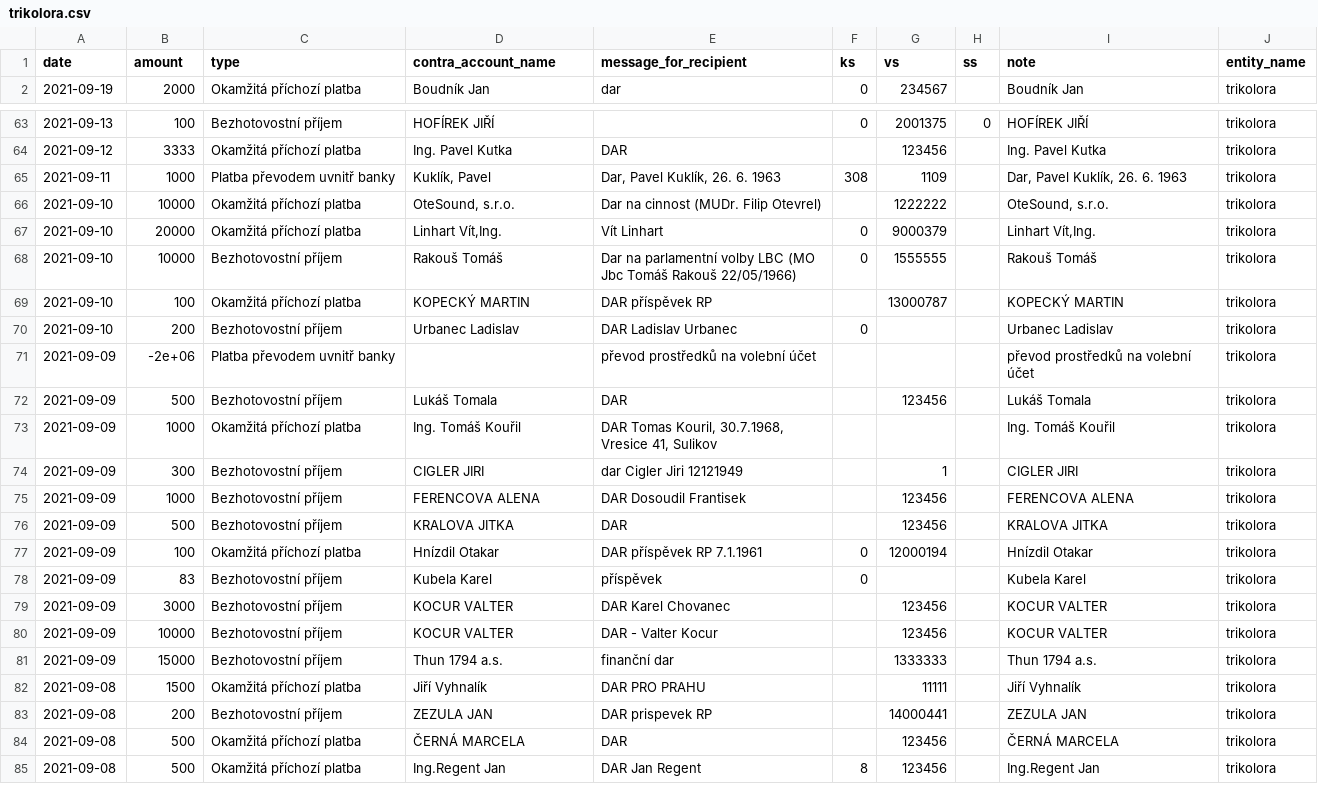
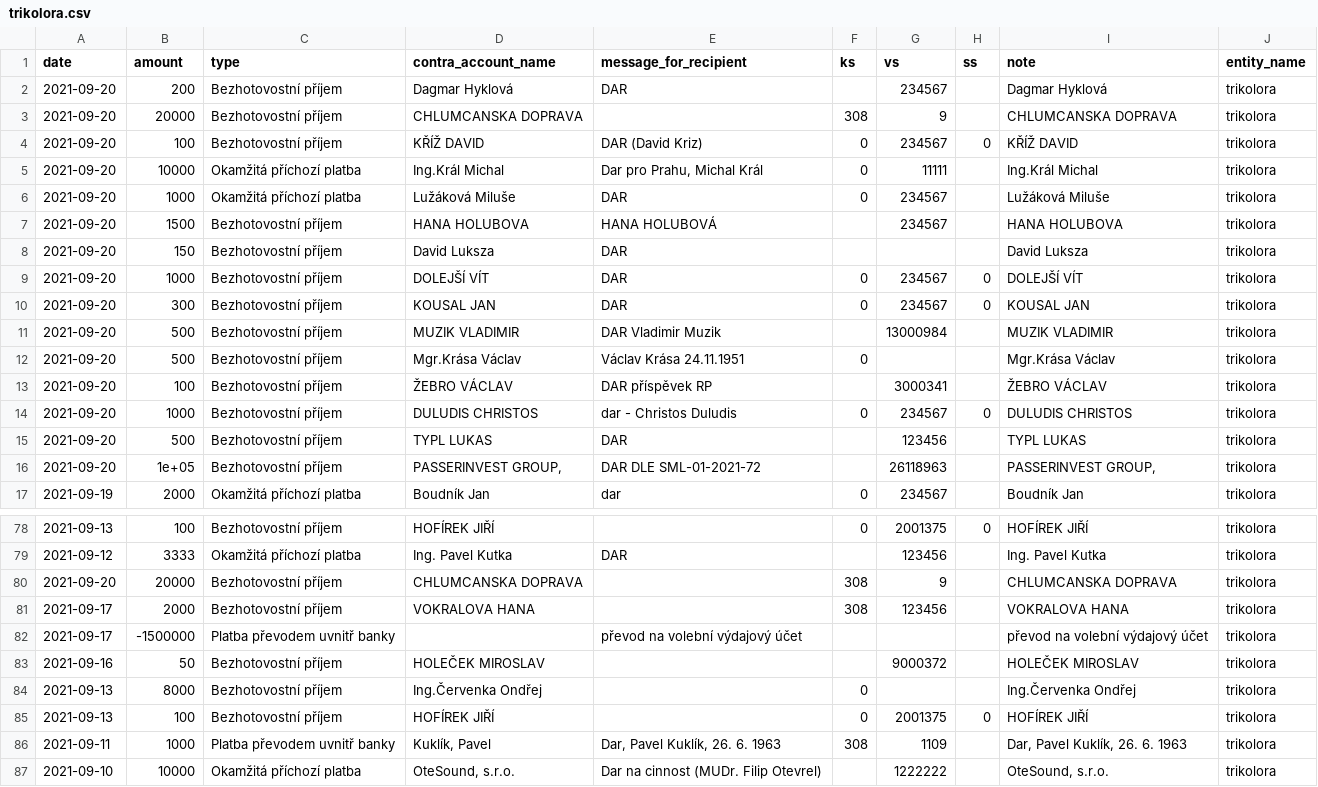
Before and after one commit to opop999/transparent_election_accounts, a CSV file: data/donation_accounts/individual_donation_accounts/trikolora.csv, drawn as a sheet; only a part is shown, gaps mark what is left out; the shorter side is filled out with more unchanged rows; the diff names each change by its address in the sheet, - before the commit and + after, or states it on an @@ line.

```diff
--- a/data/donation_accounts/individual_donation_accounts/trikolora.csv
+++ b/data/donation_accounts/individual_donation_accounts/trikolora.csv
+row 2: 2021-09-20 | 200 | Bezhotovostní příjem | Dagmar Hyklová | DAR |  | 234567 |  | Dagmar Hyklová | trikolora
+row 3: 2021-09-20 | 20000 | Bezhotovostní příjem | CHLUMCANSKA DOPRAVA |  | 308 | 9 |  | CHLUMCANSKA DOPRAVA | trikolora
+row 4: 2021-09-20 | 100 | Bezhotovostní příjem | KŘÍŽ DAVID | DAR (David Kriz) | 0 | 234567 | 0 | KŘÍŽ DAVID | trikolora
+row 5: 2021-09-20 | 10000 | Okamžitá příchozí platba | Ing.Král Michal | Dar pro Prahu, Michal Král | 0 | 11111 |  | Ing.Král Michal | trikolora
+row 6: 2021-09-20 | 1000 | Okamžitá příchozí platba | Lužáková Miluše | DAR | 0 | 234567 |  | Lužáková Miluše | trikolora
+row 7: 2021-09-20 | 1500 | Bezhotovostní příjem | HANA HOLUBOVA | HANA HOLUBOVÁ |  | 234567 |  | HANA HOLUBOVA | trikolora
+row 8: 2021-09-20 | 150 | Bezhotovostní příjem | David Luksza | DAR |  |  |  | David Luksza | trikolora
+row 9: 2021-09-20 | 1000 | Bezhotovostní příjem | DOLEJŠÍ VÍT | DAR | 0 | 234567 | 0 | DOLEJŠÍ VÍT | trikolora
+row 10: 2021-09-20 | 300 | Bezhotovostní příjem | KOUSAL JAN | DAR | 0 | 234567 | 0 | KOUSAL JAN | trikolora
+row 11: 2021-09-20 | 500 | Bezhotovostní příjem | MUZIK VLADIMIR | DAR Vladimir Muzik |  | 13000984 |  | MUZIK VLADIMIR | trikolora
+row 12: 2021-09-20 | 500 | Bezhotovostní příjem | Mgr.Krása Václav | Václav Krása 24.11.1951 | 0 |  |  | Mgr.Krása Václav | trikolora
+row 13: 2021-09-20 | 100 | Bezhotovostní příjem | ŽEBRO VÁCLAV | DAR příspěvek RP |  | 3000341 |  | ŽEBRO VÁCLAV | trikolora
+row 14: 2021-09-20 | 1000 | Bezhotovostní příjem | DULUDIS CHRISTOS | dar - Christos Duludis | 0 | 234567 | 0 | DULUDIS CHRISTOS | trikolora
+row 15: 2021-09-20 | 500 | Bezhotovostní příjem | TYPL LUKAS | DAR |  | 123456 |  | TYPL LUKAS | trikolora
+row 16: 2021-09-20 | 1e+05 | Bezhotovostní příjem | PASSERINVEST GROUP, | DAR DLE SML-01-2021-72 |  | 26118963 |  | PASSERINVEST GROUP, | trikolora
+row 80: 2021-09-20 | 20000 | Bezhotovostní příjem | CHLUMCANSKA DOPRAVA |  | 308 | 9 |  | CHLUMCANSKA DOPRAVA | trikolora
+row 81: 2021-09-17 | 2000 | Bezhotovostní příjem | VOKRALOVA HANA |  | 308 | 123456 |  | VOKRALOVA HANA | trikolora
+row 82: 2021-09-17 | -1500000 | Platba převodem uvnitř banky |  | převod na volební výdajový účet |  |  |  | převod na volební výdajový účet | trikolora
+row 83: 2021-09-16 | 50 | Bezhotovostní příjem | HOLEČEK MIROSLAV |  |  | 9000372 |  | HOLEČEK MIROSLAV | trikolora
+row 84: 2021-09-13 | 8000 | Bezhotovostní příjem | Ing.Červenka Ondřej |  | 0 |  |  | Ing.Červenka Ondřej | trikolora
+row 85: 2021-09-13 | 100 | Bezhotovostní příjem | HOFÍREK JIŘÍ |  | 0 | 2001375 | 0 | HOFÍREK JIŘÍ | trikolora
```
Also changed, not shown: data/donation_accounts/individual_donation_accounts/cssd.csv, data/donation_accounts/individual_donation_accounts/prisaha.csv, 28 other files.
